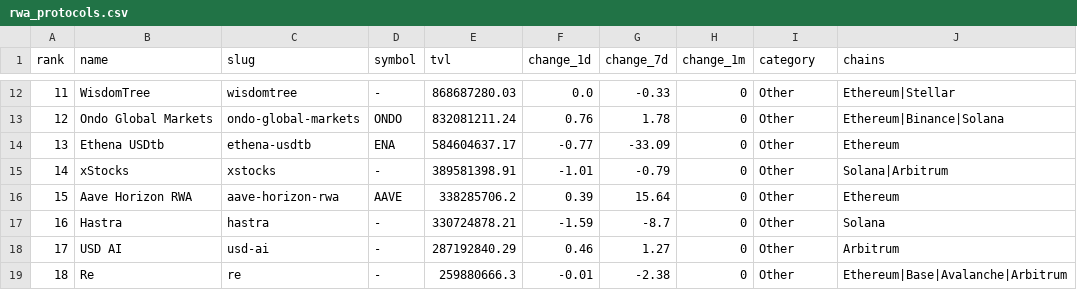
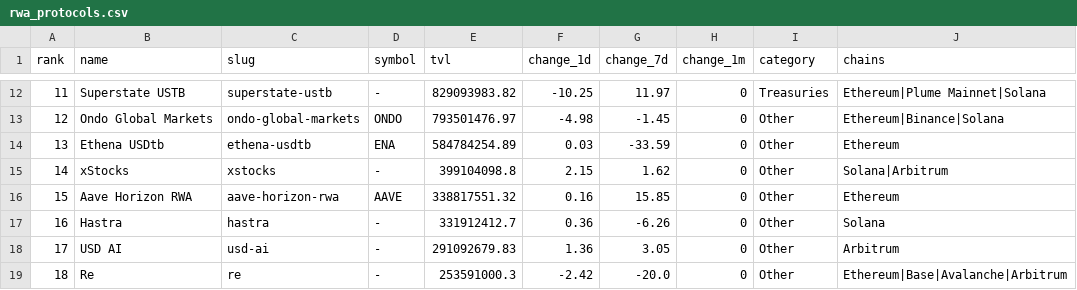
Before and after one commit to kittycapital/rwa-dashboard, a CSV file: data/rwa_protocols.csv, drawn as a sheet; only a part is shown, gaps mark what is left out; the diff covers the shown part only.

```diff
--- a/data/rwa_protocols.csv
+++ b/data/rwa_protocols.csv
@@ -12,8 +12,8 @@ rank,name,slug,symbol,tvl,change_1d,change_7d,change_1m,category,chains
-11,WisdomTree,wisdomtree,-,868687280.03,0.0,-0.33,0,Other,Ethereum|Stellar
-12,Ondo Global Markets,ondo-global-markets,ONDO,832081211.24,0.76,1.78,0,Other,Ethereum|Binance|Solana
-13,Ethena USDtb,ethena-usdtb,ENA,584604637.17,-0.77,-33.09,0,Other,Ethereum
-14,xStocks,xstocks,-,389581398.91,-1.01,-0.79,0,Other,Solana|Arbitrum
-15,Aave Horizon RWA,aave-horizon-rwa,AAVE,338285706.2,0.39,15.64,0,Other,Ethereum
-16,Hastra,hastra,-,330724878.21,-1.59,-8.7,0,Other,Solana
-17,USD AI,usd-ai,-,287192840.29,0.46,1.27,0,Other,Arbitrum
-18,Re,re,-,259880666.3,-0.01,-2.38,0,Other,Ethereum|Base|Avalanche|Arbitrum
+11,Superstate USTB,superstate-ustb,-,829093983.82,-10.25,11.97,0,Treasuries,Ethereum|Plume Mainnet|Solana
+12,Ondo Global Markets,ondo-global-markets,ONDO,793501476.97,-4.98,-1.45,0,Other,Ethereum|Binance|Solana
+13,Ethena USDtb,ethena-usdtb,ENA,584784254.89,0.03,-33.59,0,Other,Ethereum
+14,xStocks,xstocks,-,399104098.8,2.15,1.62,0,Other,Solana|Arbitrum
+15,Aave Horizon RWA,aave-horizon-rwa,AAVE,338817551.32,0.16,15.85,0,Other,Ethereum
+16,Hastra,hastra,-,331912412.7,0.36,-6.26,0,Other,Solana
+17,USD AI,usd-ai,-,291092679.83,1.36,3.05,0,Other,Arbitrum
+18,Re,re,-,253591000.3,-2.42,-20.0,0,Other,Ethereum|Base|Avalanche|Arbitrum
```
Also changed, not shown: 89 edited cells elsewhere in this file, data/rwa_category_history.csv, data/rwa_chains.csv, 3 other files.
